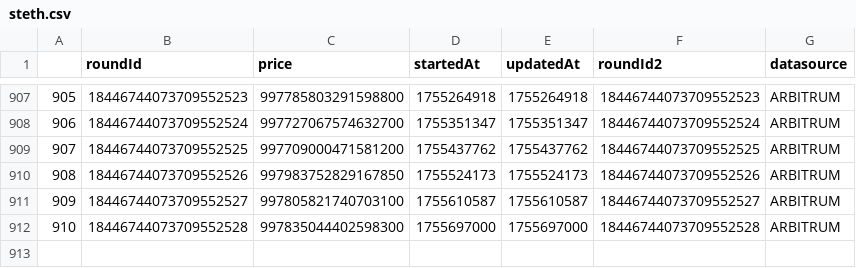
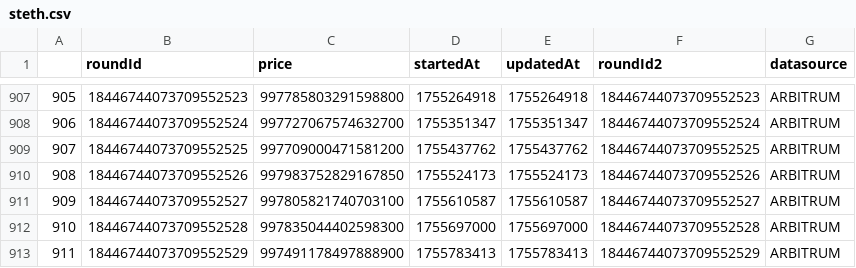
Before and after one commit to TGFahrenheit/y2k_multiplier, a CSV file: data/steth/steth.csv, drawn as a sheet; only a part is shown, gaps mark what is left out; the diff names each change by its address in the sheet, - before the commit and + after, or states it on an @@ line.

```diff
--- a/data/steth/steth.csv
+++ b/data/steth/steth.csv
+row 913: 911 | 18446744073709552529 | 997491178497888900 | 1755783413 | 1755783413 | 18446744073709552529 | ARBITRUM
```
Also changed, not shown: data/dai/dai.csv, data/frax/frax.csv, 23 other files.
